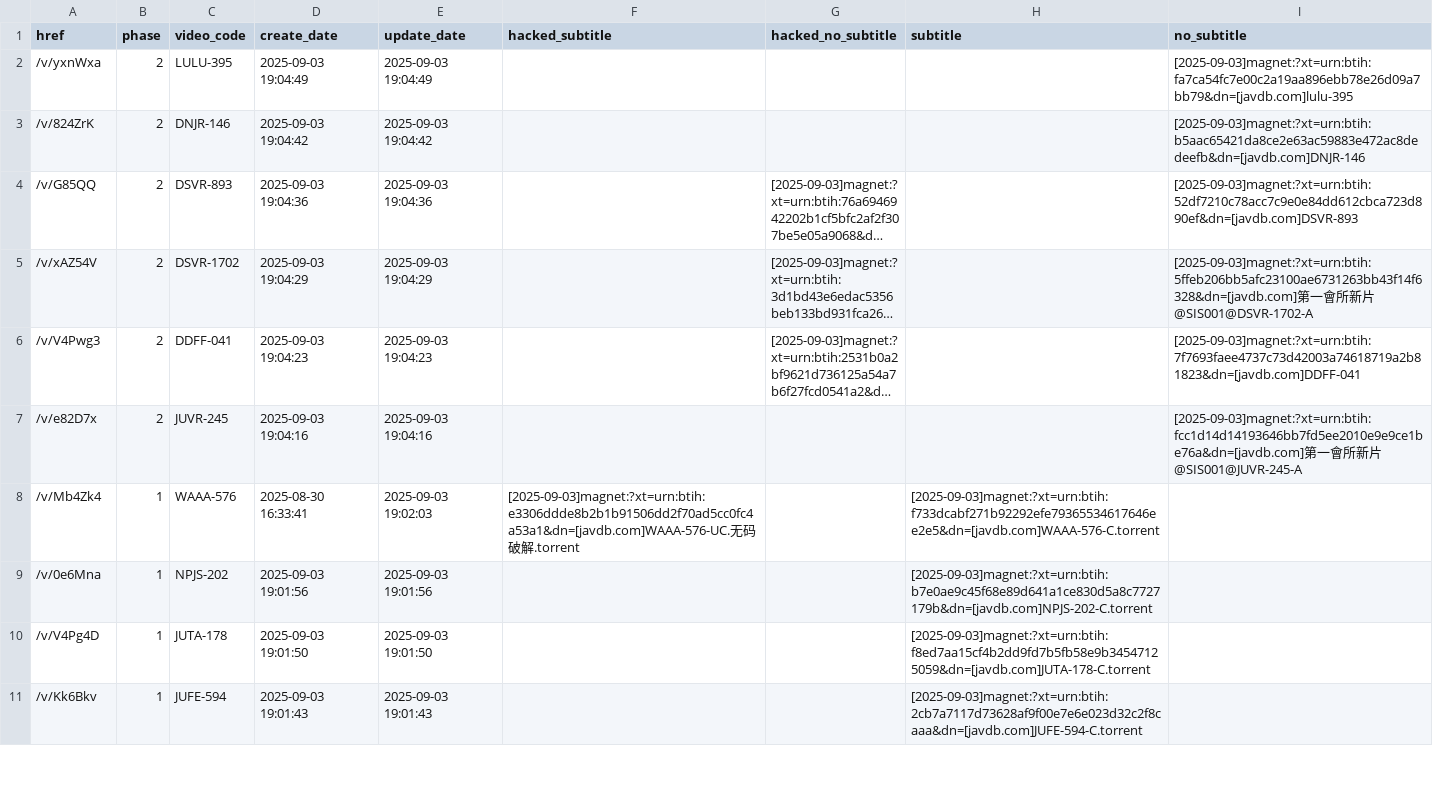
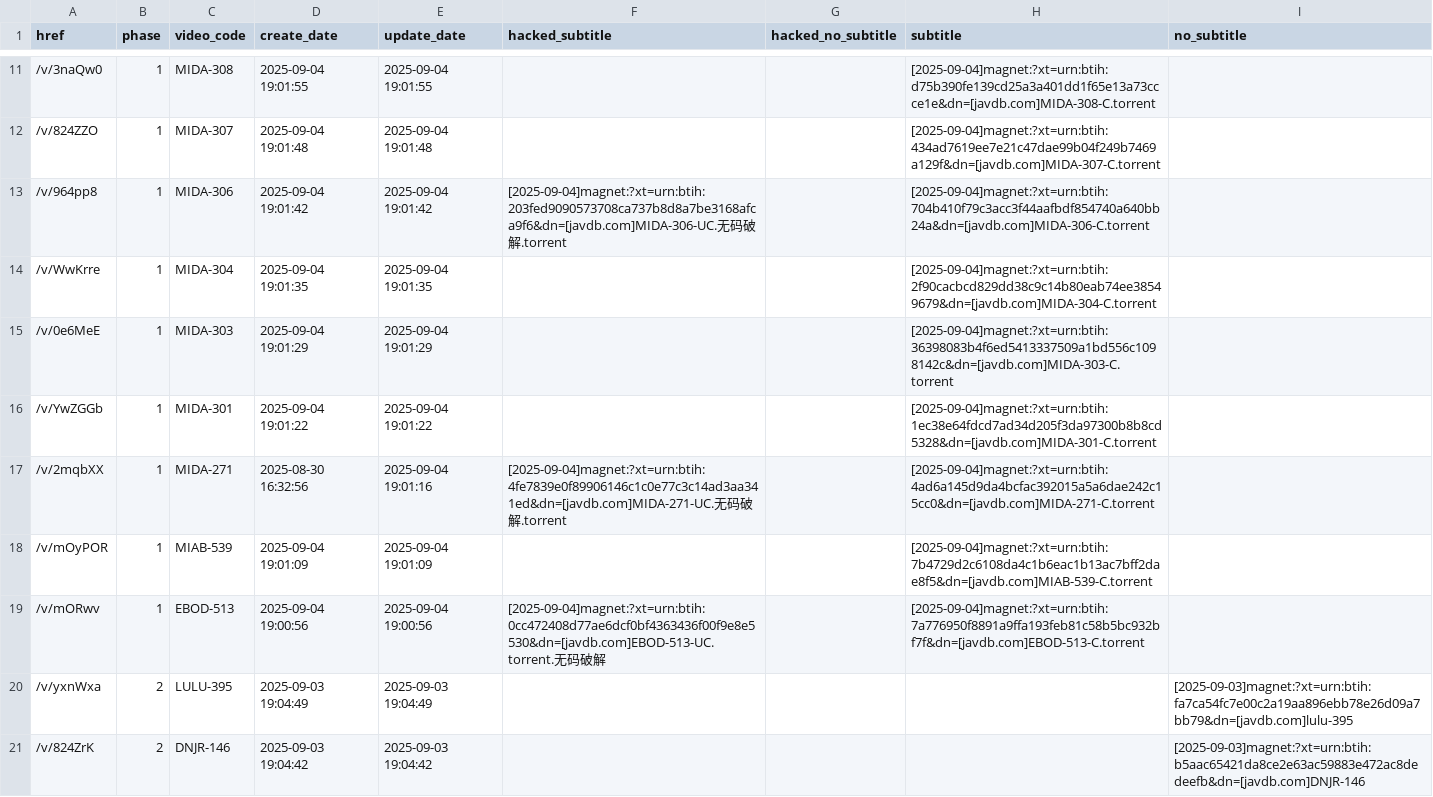
Before and after one commit to TongWu/JAVDB_AutoSpider, a CSV file: Daily Report/parsed_movies_history.csv, drawn as a sheet; only a part is shown, gaps mark what is left out; the shorter side is filled out with more unchanged rows; long unchanged cells end in …; the diff covers the shown part only; the diff names each change by its address in the sheet, - before the commit and + after, or states it on an @@ line.

```diff
--- a/Daily Report/parsed_movies_history.csv
+++ b/Daily Report/parsed_movies_history.csv
+row 11: /v/3naQw0 | 1 | MIDA-308 | 2025-09-04 19:01:55 | 2025-09-04 19:01:55 |  |  | [2025-09-04]magnet:?xt=urn:btih:d75b390fe139cd25a3a401dd1f65e13a73ccce1e&dn=[javdb.com]MIDA-308-C.torrent
+row 12: /v/824ZZO | 1 | MIDA-307 | 2025-09-04 19:01:48 | 2025-09-04 19:01:48 |  |  | [2025-09-04]magnet:?xt=urn:btih:434ad7619ee7e21c47dae99b04f249b7469a129f&dn=[javdb.com]MIDA-307-C.torrent
+row 13: /v/964pp8 | 1 | MIDA-306 | 2025-09-04 19:01:42 | 2025-09-04 19:01:42 | [2025-09-04]magnet:?xt=urn:btih:203fed9090573708ca737b8d8a7be3168afca9f6&dn=[javdb.com]MIDA-306-UC.无码破解.torrent |  | [2025-09-04]magnet:?xt=urn:btih:704b410f79c3acc3f44aafbdf854740a640bb24a&dn=[javdb.com]MIDA-306-C.torrent
+row 14: /v/WwKrre | 1 | MIDA-304 | 2025-09-04 19:01:35 | 2025-09-04 19:01:35 |  |  | [2025-09-04]magnet:?xt=urn:btih:2f90cacbcd829dd38c9c14b80eab74ee38549679&dn=[javdb.com]MIDA-304-C.torrent
+row 15: /v/0e6MeE | 1 | MIDA-303 | 2025-09-04 19:01:29 | 2025-09-04 19:01:29 |  |  | [2025-09-04]magnet:?xt=urn:btih:36398083b4f6ed5413337509a1bd556c1098142c&dn=[javdb.com]MIDA-303-C.torrent
+row 16: /v/YwZGGb | 1 | MIDA-301 | 2025-09-04 19:01:22 | 2025-09-04 19:01:22 |  |  | [2025-09-04]magnet:?xt=urn:btih:1ec38e64fdcd7ad34d205f3da97300b8b8cd5328&dn=[javdb.com]MIDA-301-C.torrent
+row 17: /v/2mqbXX | 1 | MIDA-271 | 2025-08-30 16:32:56 | 2025-09-04 19:01:16 | [2025-09-04]magnet:?xt=urn:btih:4fe7839e0f89906146c1c0e77c3c14ad3aa341ed&dn=[javdb.com]MIDA-271-UC.无码破解.torrent |  | [2025-09-04]magnet:?xt=urn:btih:4ad6a145d9da4bcfac392015a5a6dae242c15cc0&dn=[javdb.com]MIDA-271-C.torrent
+row 18: /v/mOyPOR | 1 | MIAB-539 | 2025-09-04 19:01:09 | 2025-09-04 19:01:09 |  |  | [2025-09-04]magnet:?xt=urn:btih:7b4729d2c6108da4c1b6eac1b13ac7bff2dae8f5&dn=[javdb.com]MIAB-539-C.torrent
+row 19: /v/mORwv | 1 | EBOD-513 | 2025-09-04 19:00:56 | 2025-09-04 19:00:56 | [2025-09-04]magnet:?xt=urn:btih:0cc472408d77ae6dcf0bf4363436f00f9e8e5530&dn=[javdb.com]EBOD-513-UC.torrent.无码破解 |  | [2025-09-04]magnet:?xt=urn:btih:7a776950f8891a9ffa193feb81c58b5bc932bf7f&dn=[javdb.com]EBOD-513-C.torrent
```
Also changed, not shown: 9 added rows and 2 removed rows elsewhere in this file, Daily Report/pikpak_bridge_history.csv, 4 other files.
